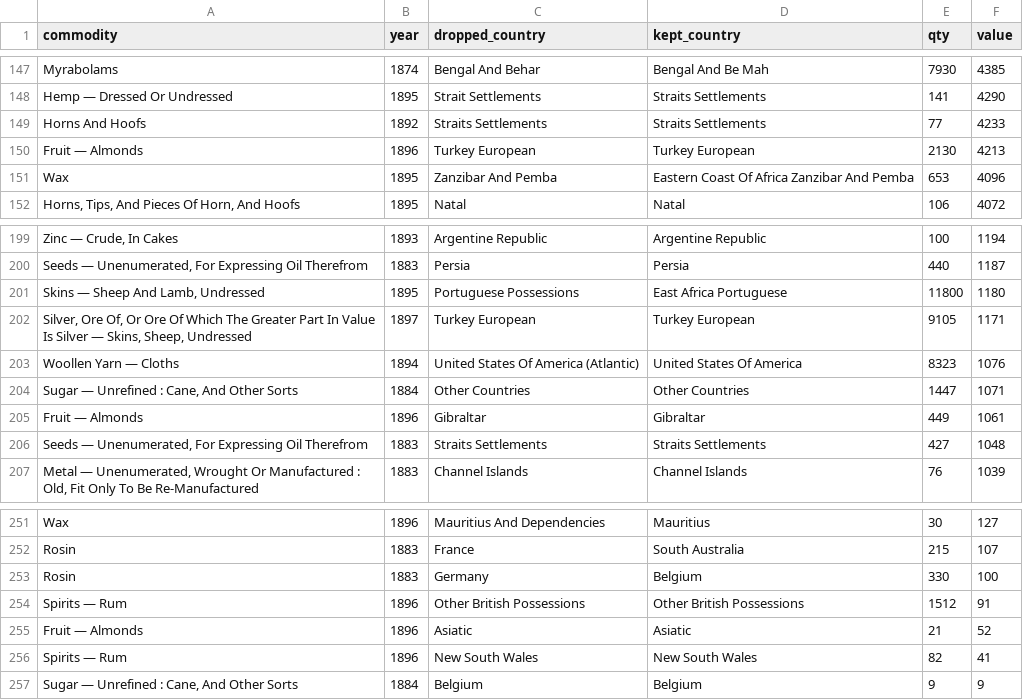
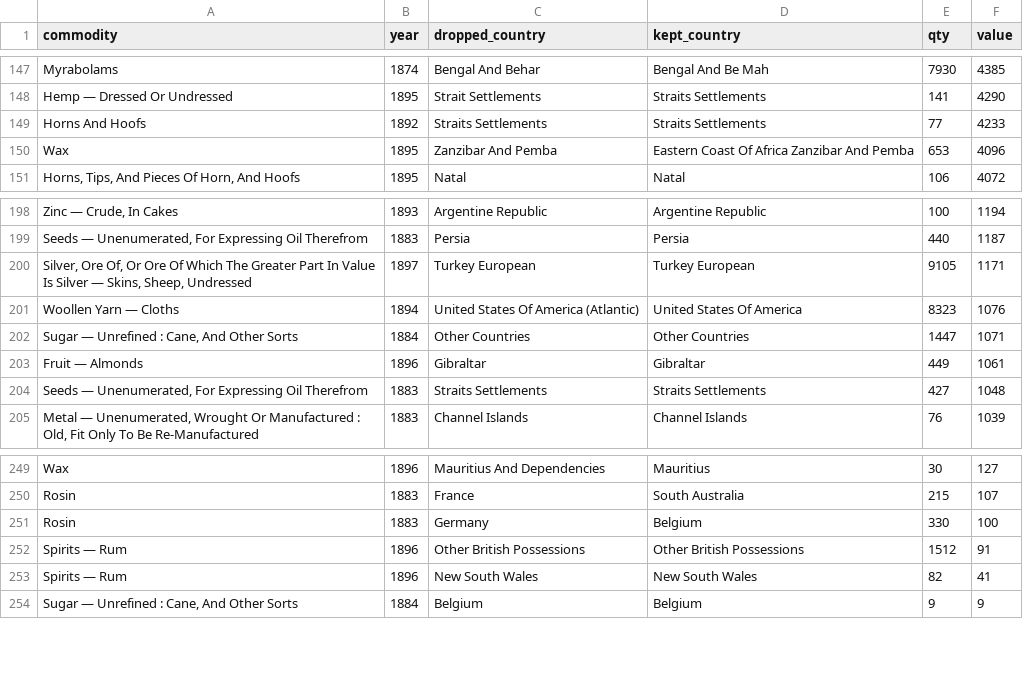
Before and after one commit to jburnford/uk-trade-db, a CSV file: reports/shifted_duplicate_cells.csv, drawn as a sheet; only a part is shown, gaps mark what is left out; the diff names each change by its address in the sheet, - before the commit and + after, or states it on an @@ line.

Commit message:
Turkey was counted twice: a parent line and its sub-entries carried as siblings
Chasing the 19 regressions left by the tn_ work. The cause was not those volumes.
The abstract prints Turkey as a parent with European and Asiatic parts, and the
pipeline carries all three as flat sibling countries. Harmless for years because
the sub-entries had no unit and the bucket arithmetic sums only the modal unit;
the tn_ rebuild ran unit-healing over a larger corpus, promoted them into the
modal unit, and the affected years began running ~2% over.

Proof that Turkey is the parent: Wool Sheep 1893 sums to 684,613,774 with the
children and 672,763,274 without, which is the printed Tier-1 to the digit. The
same test holds corpus-wide - 74 commodity-years carry both, and removing the
children takes 17 to exact01 at ratios of 0.9994-1.0006.

133 drop-country rows across 72 commodities, written unscoped because
drop-country is arithmetic-guarded. The guard proved necessary but not
sufficient: four previously-exact cells fell under the unscoped rules, so those
four commodities are year-scoped to the years where the drop provably helps.

34 better, 0 worse. exact01 3,704 -> 3,723; GBP within 0.1% 51.9% -> 53.6%.

Queued: nothing has swept for the general parent/child country shape - Turkey was
found only because it regressed. Linen Yarn 1873/91/93 falling to nodata in the
tn_ rebuild is a separate, still-open defect.

```diff
--- a/reports/shifted_duplicate_cells.csv
+++ b/reports/shifted_duplicate_cells.csv
-row 150: Fruit — Almonds | 1896 | Turkey European | Turkey European | 2130 | 4213
-row 201: Skins — Sheep And Lamb, Undressed | 1895 | Portuguese Possessions | East Africa Portuguese | 11800 | 1180
-row 255: Fruit — Almonds | 1896 | Asiatic | Asiatic | 21 | 52
```
Also changed, not shown: 3 other files.
